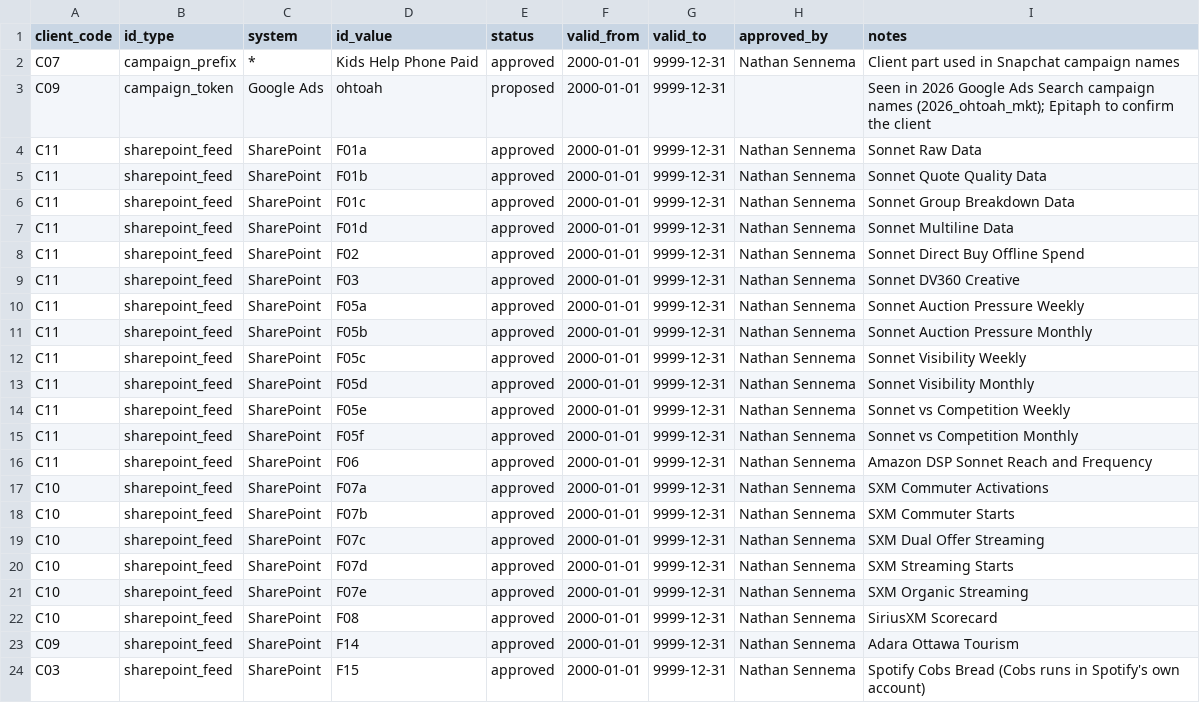
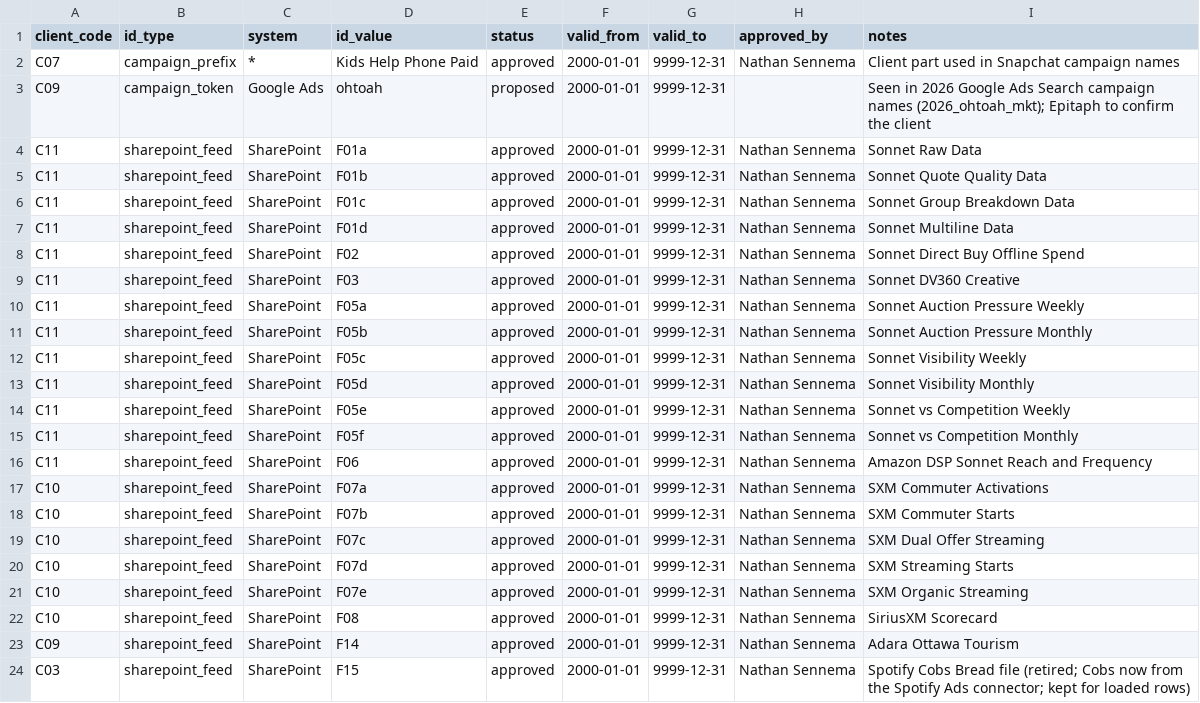
Before and after one commit to BooleanData-Systems/Epitaph-Group, a CSV file: seeds/mci_client_identifier.csv, drawn as a sheet.

```diff
--- a/seeds/mci_client_identifier.csv
+++ b/seeds/mci_client_identifier.csv
@@ -23,2 +23,2 @@ C10,sharepoint_feed,SharePoint,F08,approved,2000-01-01,9999-12-31,Nathan Sennema
 C09,sharepoint_feed,SharePoint,F14,approved,2000-01-01,9999-12-31,Nathan Sennema,Adara Ottawa Tourism
-C03,sharepoint_feed,SharePoint,F15,approved,2000-01-01,9999-12-31,Nathan Sennema,Spotify Cobs Bread (Cobs runs in Spotify's own account)
+C03,sharepoint_feed,SharePoint,F15,approved,2000-01-01,9999-12-31,Nathan Sennema,Spotify Cobs Bread file (retired; Cobs now from the Spotify Ads connector; kept for loaded rows)
```
Also changed, not shown: seeds/ctl_cutover.csv, seeds/map_platform_account.csv, 6 other files.
